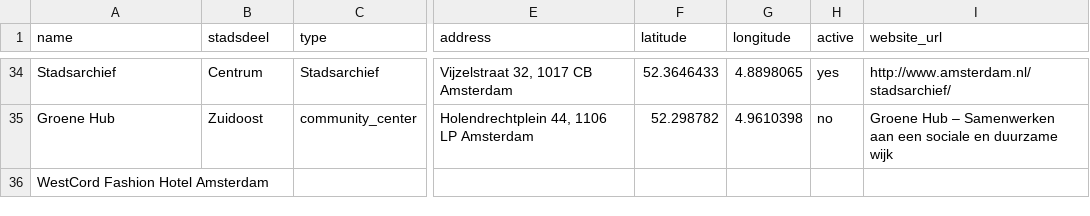
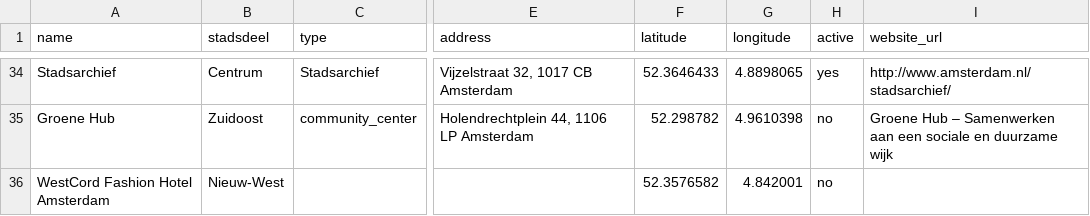
Before and after one commit to Koeltekaart/koeltekaart-amsterdam, a CSV file: data/locations.csv, drawn as a sheet; only a part is shown, gaps mark what is left out; the diff names each change by its address in the sheet, - before the commit and + after, or states it on an @@ line.

```diff
--- a/data/locations.csv
+++ b/data/locations.csv
-B36 (stadsdeel): (empty)
+B36 (stadsdeel): Nieuw-West
-F36 (latitude): (empty)
+F36 (latitude): 52.3576582
-G36 (longitude): (empty)
+G36 (longitude): 4.842001
-H36 (active): (empty)
+H36 (active): no
```
